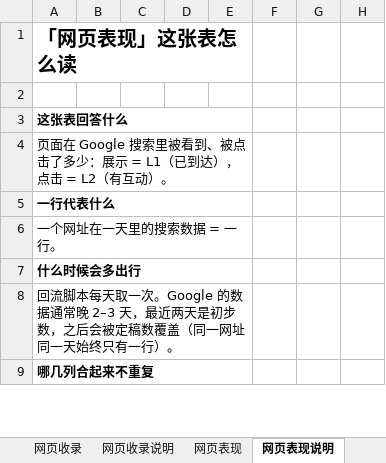
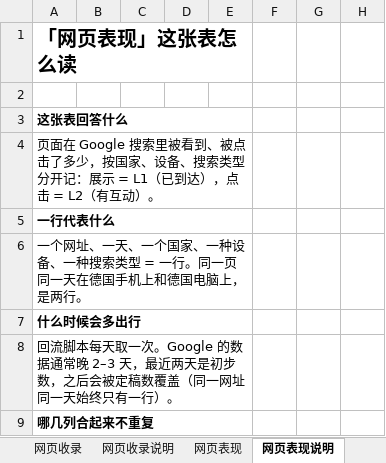
Before and after one commit to AssassinFlash/de-linker-playbook, an Excel workbook: templates/base-table-sample.xlsx, sheet 网页表现说明, drawn as a sheet; only a part is shown; values as stored, in another font and other column widths than the file's, no borders; the diff covers the shown part only; the diff names each change by its address in the sheet, - before the commit and + after, or states it on an @@ line.

```diff
--- a/templates/base-table-sample.xlsx (sheet 网页表现说明)
+++ b/templates/base-table-sample.xlsx (sheet 网页表现说明)
-A4: …击了多少：展示…
+A4: …击了多少，按国家、设备、搜索类型分开记：展示…
-A6: 一个网址在一天里的搜索数据 = 一行。
+A6: 一个网址、一天、一个国家、一种设备、一种搜索类型 = 一行。同一页同一天在德国手机上和德国电脑上，是两行。
```
Also changed, not shown: 3 added rows and 4 edited cells elsewhere in this sheet, sheet 网页收录说明, sheet 网页收录, sheet 网页表现, sheet 动作进度, sheet 动作进度说明, sheet 执行登记, 6 more sheets, other sheet tabs, 3 other files.
